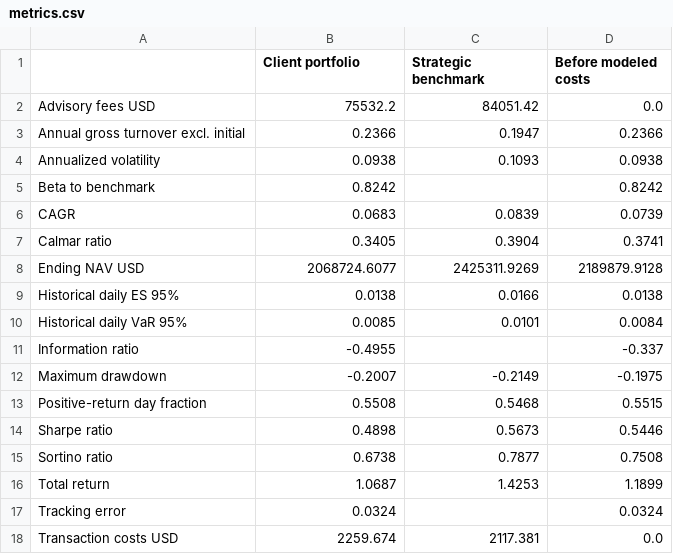
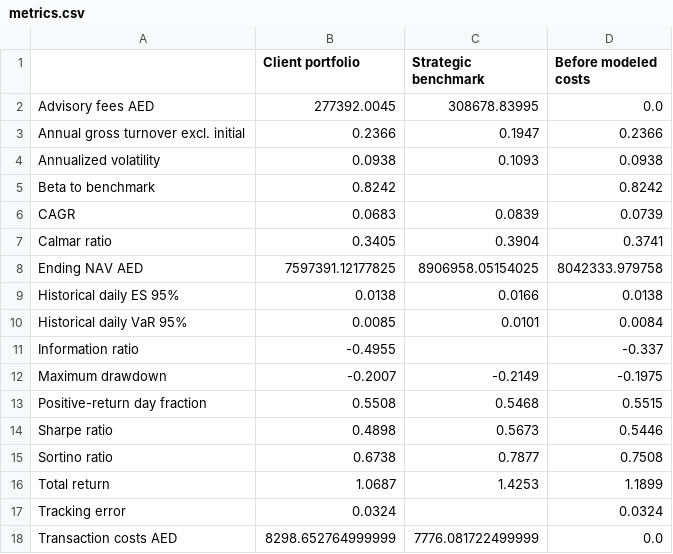
Before and after one commit to KhalilChaaban/Wealthlab-portfolio-analytics, a CSV file: examples/yahoo/metrics.csv, drawn as a sheet.

Commit message:
Report portfolio and planning amounts in UAE dirhams
Translate the saved Yahoo case and default mandates at 3.6725 AED per USD. Preserve USD source quotes, percentage metrics, and recorded provenance; redraw monetary figures from available summaries. Add explicit currency contracts and seven equivalence tests.

Validation: 47 offline tests passed; all 24 notebook code cells passed the isolated demo check.

```diff
--- a/examples/yahoo/metrics.csv
+++ b/examples/yahoo/metrics.csv
@@ -1,3 +1,3 @@
 ,Client portfolio,Strategic benchmark,Before modeled costs
-Advisory fees USD,75532.2,84051.42,0.0
+Advisory fees AED,277392.0045,308678.83995,0.0
 Annual gross turnover excl. initial,0.2366,0.1947,0.2366
@@ -7,3 +7,3 @@ CAGR,0.0683,0.0839,0.0739
 Calmar ratio,0.3405,0.3904,0.3741
-Ending NAV USD,2068724.6077,2425311.9269,2189879.9128
+Ending NAV AED,7597391.12177825,8906958.05154025,8042333.979758
 Historical daily ES 95%,0.0138,0.0166,0.0138
@@ -17,2 +17,2 @@ Total return,1.0687,1.4253,1.1899
 Tracking error,0.0324,,0.0324
-Transaction costs USD,2259.674,2117.381,0.0
+Transaction costs AED,8298.652764999999,7776.081722499999,0.0
```
Also changed, not shown: examples/yahoo/projection_quantiles_real.csv, 36 other files.
